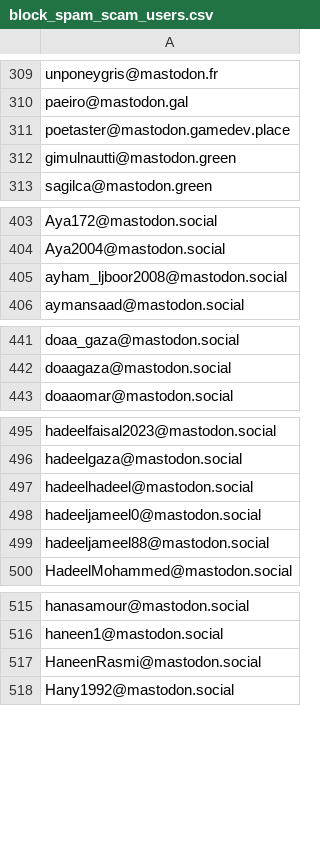
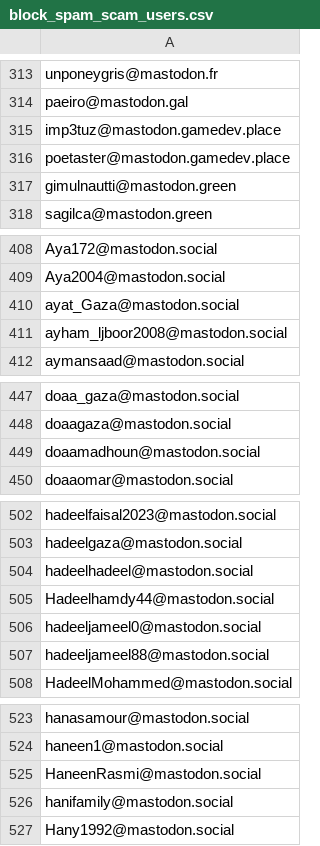
Before and after one commit to Fediverse-Express/Fediverse, a CSV file: block_spam_scam_users.csv, drawn as a sheet; only a part is shown, gaps mark what is left out; the diff covers the shown part only; the diff names each change by its address in the sheet, - before the commit and + after, or states it on an @@ line.

```diff
--- a/block_spam_scam_users.csv
+++ b/block_spam_scam_users.csv
+row 315: imp3tuz@mastodon.gamedev.place
+row 410: ayat_Gaza@mastodon.social
+row 449: doaamadhoun@mastodon.social
+row 505: Hadeelhamdy44@mastodon.social
+row 526: hanifamily@mastodon.social
```
Also changed, not shown: 15 added rows elsewhere in this file.
